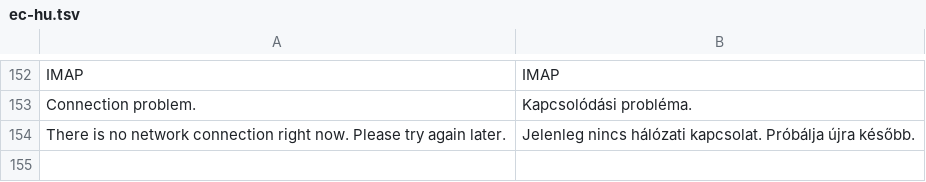
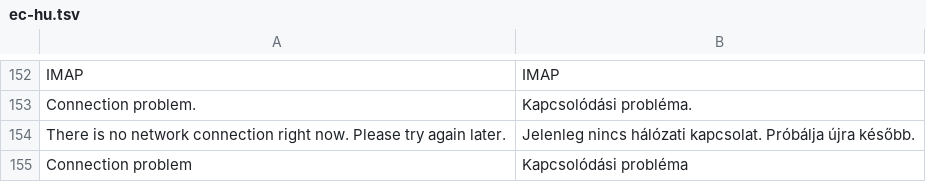
Before and after one commit to szabolevi98/android-simulator, a TSV file: docs/data/ec-hu.tsv, drawn as a sheet; only a part is shown, gaps mark what is left out.

```diff
--- a/docs/data/ec-hu.tsv
+++ b/docs/data/ec-hu.tsv
@@ -154 +154,2 @@ Connection problem.	Kapcsolódási probléma.
 There is no network connection right now. Please try again later.	Jelenleg nincs hálózati kapcsolat. Próbálja újra később.
+Connection problem	Kapcsolódási probléma
```
Also changed, not shown: docs/data/ec-assets.tsv, docs/reports/assets/2.1.tsv, 11 other files.
